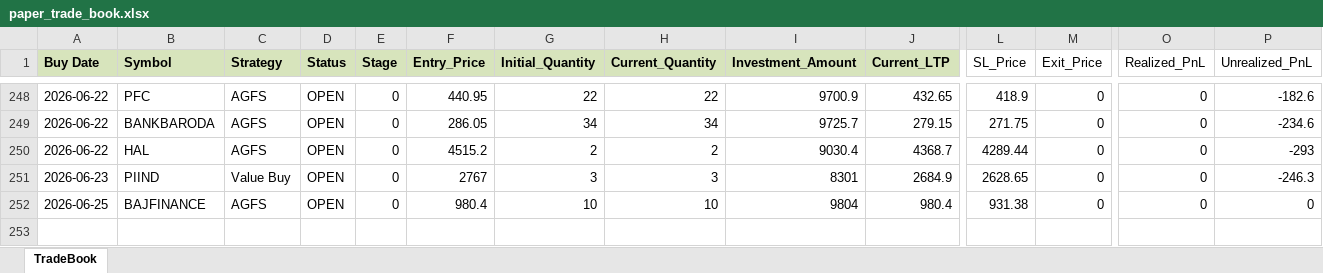
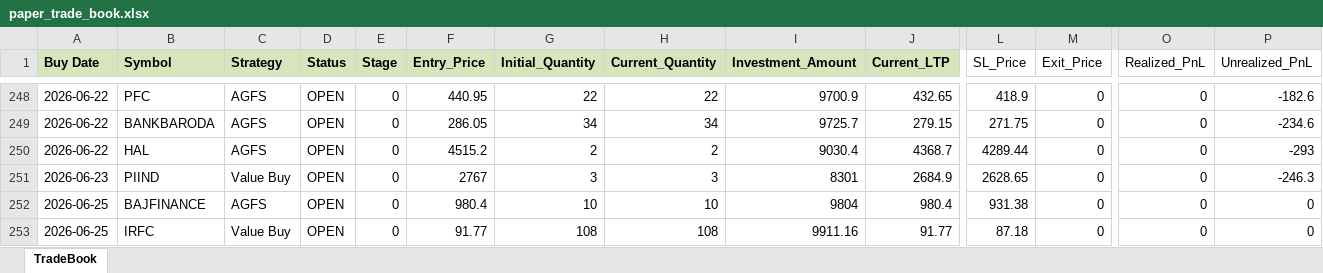
Before and after one commit to Manu4AI/Google-AntiGravity, an Excel workbook: Paper Trading Simulator/paper_trade_book.xlsx, sheet TradeBook, drawn as a sheet; only a part is shown, gaps mark what is left out; values as stored, in another font and other column widths than the file's, no borders; rows hold the shown columns only; the diff names each change by its address in the sheet, - before the commit and + after, or states it on an @@ line.

Commit message:
Auto-Commit: After Step 7: Paper Trading Update - 2026-06-26 13:35:21

```diff
--- a/Paper Trading Simulator/paper_trade_book.xlsx (sheet TradeBook)
+++ b/Paper Trading Simulator/paper_trade_book.xlsx (sheet TradeBook)
+row 253: 2026-06-25 | IRFC | Value Buy | OPEN | 0 | 91.77 | 108 | 108 | 9911.16 | 91.77 | 87.18 | 0 | 0 | 0
```
Also changed, not shown: 1 other file.
